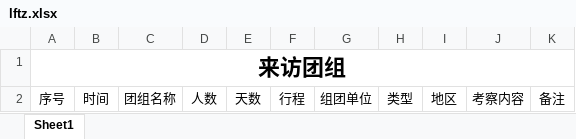
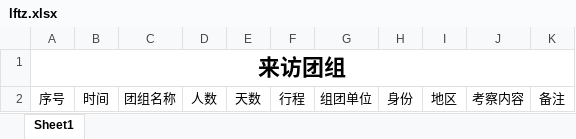
Before and after one commit to ArcherLuo233/election-s-prediction, an Excel workbook: template/lftz.xlsx, sheet Sheet1, drawn as a sheet; values as stored, in another font and other column widths than the file's, no borders; the diff names each change by its address in the sheet, - before the commit and + after, or states it on an @@ line.

```diff
--- a/template/lftz.xlsx (sheet Sheet1)
+++ b/template/lftz.xlsx (sheet Sheet1)
-H2: 类型
+H2: 身份
```
Also changed, not shown: import_test/ls_test.xlsx, import_test/tstg_test.xlsx, 18 other files.
